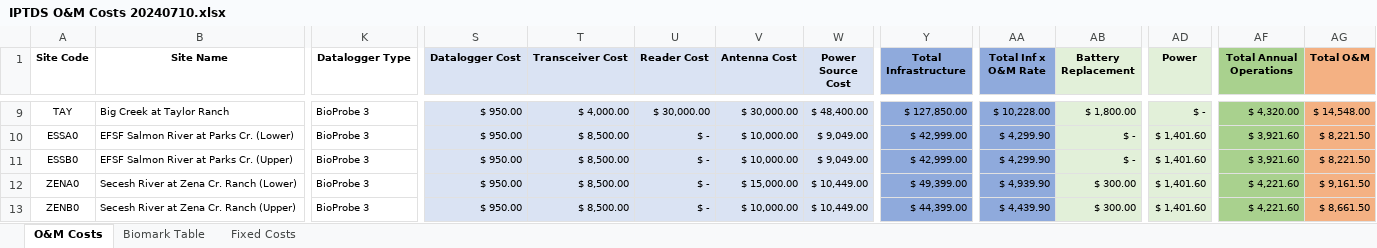
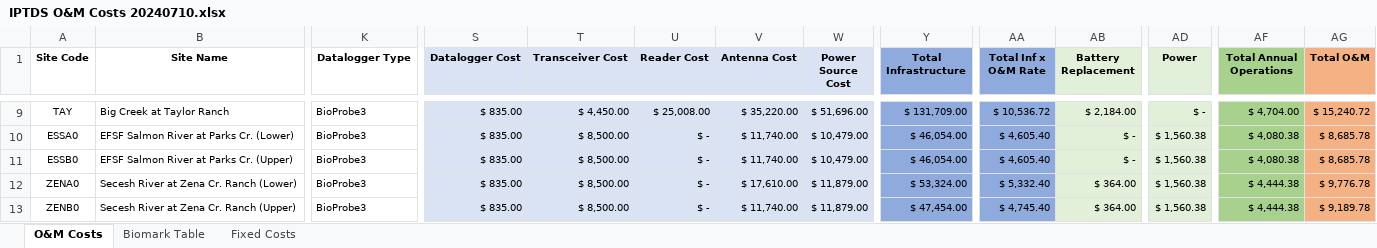
Before and after one commit to NPTfisheries/SnakeRiverIPTDS, an Excel workbook: data/om_costs/IPTDS O&M Costs 20240710.xlsx, sheet O&M Costs, drawn as a sheet; only a part is shown, gaps mark what is left out; values as stored, in another font and other column widths than the file's, no borders; the diff covers the shown part only; the diff names each change by its address in the sheet, - before the commit and + after, or states it on an @@ line.

Commit message:
updated o&m cost ests

```diff
--- a/data/om_costs/IPTDS O&M Costs 20240710.xlsx (sheet O&M Costs)
+++ b/data/om_costs/IPTDS O&M Costs 20240710.xlsx (sheet O&M Costs)
-K9:K13 (Datalogger Type): BioProbe 3
+K9:K13 (Datalogger Type): BioProbe3
-S9:S13 (Datalogger Cost): $ 950.00
+S9:S13 (Datalogger Cost): $ 835.00
-T9 (Transceiver Cost): $ 4,000.00
+T9 (Transceiver Cost): $ 4,450.00
-U9 (Reader Cost): $ 30,000.00
+U9 (Reader Cost): $ 25,008.00
-V9 (Antenna Cost): $ 30,000.00
+V9 (Antenna Cost): $ 35,220.00
-W9 (Power Source Cost): $ 48,400.00
+W9 (Power Source Cost): $ 51,696.00
-Y9 (Total Infrastructure): $ 127,850.00
+Y9 (Total Infrastructure): $ 131,709.00
-AA9 (Total Inf x O&M Rate): $ 10,228.00
+AA9 (Total Inf x O&M Rate): $ 10,536.72
-AB9 (Battery Replacement): $ 1,800.00
+AB9 (Battery Replacement): $ 2,184.00
-AF9 (Total Annual Operations): $ 4,320.00
+AF9 (Total Annual Operations): $ 4,704.00
-AG9 (Total O&M): $ 14,548.00
+AG9 (Total O&M): $ 15,240.72
-V10:V11 (Antenna Cost): $ 10,000.00
+V10:V11 (Antenna Cost): $ 11,740.00
-W10:W11 (Power Source Cost): $ 9,049.00
+W10:W11 (Power Source Cost): $ 10,479.00
-Y10:Y11 (Total Infrastructure): $ 42,999.00
+Y10:Y11 (Total Infrastructure): $ 46,054.00
-AA10:AA11 (Total Inf x O&M Rate): $ 4,299.90
+AA10:AA11 (Total Inf x O&M Rate): $ 4,605.40
-AD10:AD13 (Power): $ 1,401.60
+AD10:AD13 (Power): $ 1,560.38
-AF10:AF11 (Total Annual Operations): $ 3,921.60
+AF10:AF11 (Total Annual Operations): $ 4,080.38
-AG10:AG11 (Total O&M): $ 8,221.50
+AG10:AG11 (Total O&M): $ 8,685.78
-V12 (Antenna Cost): $ 15,000.00
+V12 (Antenna Cost): $ 17,610.00
-W12:W13 (Power Source Cost): $ 10,449.00
+W12:W13 (Power Source Cost): $ 11,879.00
-Y12 (Total Infrastructure): $ 49,399.00
+Y12 (Total Infrastructure): $ 53,324.00
-AA12 (Total Inf x O&M Rate): $ 4,939.90
+AA12 (Total Inf x O&M Rate): $ 5,332.40
-AB12:AB13 (Battery Replacement): $ 300.00
+AB12:AB13 (Battery Replacement): $ 364.00
-AF12:AF13 (Total Annual Operations): $ 4,221.60
+AF12:AF13 (Total Annual Operations): $ 4,444.38
-AG12 (Total O&M): $ 9,161.50
+AG12 (Total O&M): $ 9,776.78
-V13 (Antenna Cost): $ 10,000.00
+V13 (Antenna Cost): $ 11,740.00
-Y13 (Total Infrastructure): $ 44,399.00
+Y13 (Total Infrastructure): $ 47,454.00
-AA13 (Total Inf x O&M Rate): $ 4,439.90
+AA13 (Total Inf x O&M Rate): $ 4,745.40
-AG13 (Total O&M): $ 8,661.50
+AG13 (Total O&M): $ 9,189.78
```
Also changed, not shown: 8 added rows, 8 removed rows and 493 edited cells elsewhere in this sheet, sheet Biomark Table, sheet Fixed Costs, formulas that keep their value.
